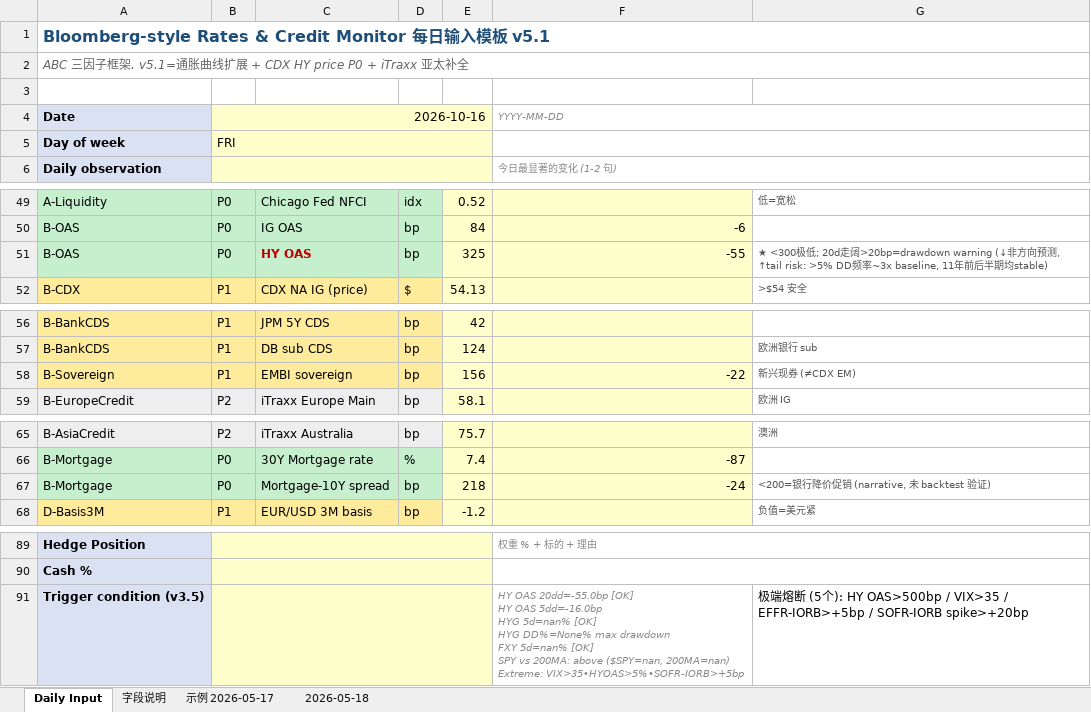
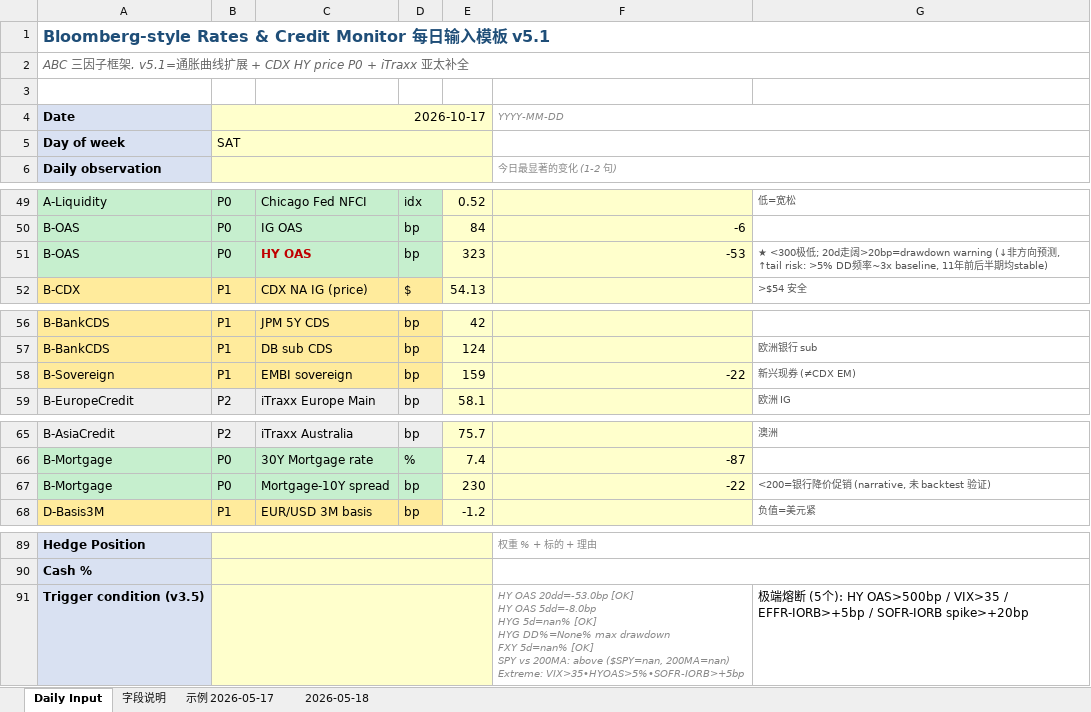
Before and after one commit to slowqqwin-beep/liquidity-monitor, an Excel workbook: template_cleaned_v2.xlsx, sheet Daily Input, drawn as a sheet; only a part is shown, gaps mark what is left out; values as stored, in another font and other column widths than the file's, no borders; ↵ is a line break in a cell; the diff covers the shown part only; the diff names each change by its address in the sheet, - before the commit and + after, or states it on an @@ line.

```diff
--- a/template_cleaned_v2.xlsx (sheet Daily Input)
+++ b/template_cleaned_v2.xlsx (sheet Daily Input)
-B4: 2026-10-16
+B4: 2026-10-17
-B5: FRI
+B5: SAT
-E51: 325
+E51: 323
-F51: -55
+F51: -53
-E58: 156
+E58: 159
-E67: 218
+E67: 230
-F67: -24
+F67: -22
-F91: HY OAS 20dd=-55.0bp [OK] ↵ HY OAS 5dd=-16.0bp ↵ HYG 5d=nan%…
+F91: HY OAS 20dd=-53.0bp [OK] ↵ HY OAS 5dd=-8.0bp ↵ HYG 5d=nan%…
```
Also changed, not shown: 24 edited cells elsewhere in this sheet, 5 other files.
